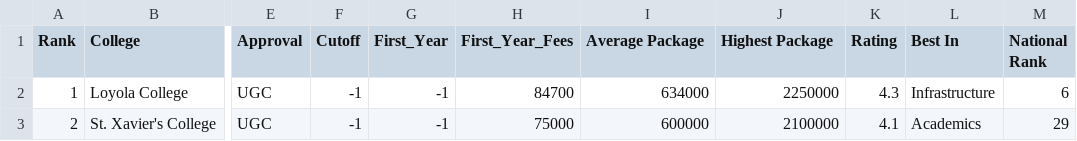
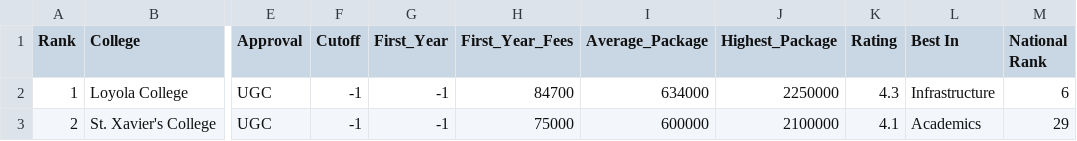
Before and after one commit to saumya-0426/career_recommendation_system, a CSV file: commerce.csv, drawn as a sheet; only a part is shown, gaps mark what is left out; the diff names each change by its address in the sheet, - before the commit and + after, or states it on an @@ line.

```diff
--- a/commerce.csv
+++ b/commerce.csv
-I1: Average Package
+I1: Average_Package
-J1: Highest Package
+J1: Highest_Package
```
Also changed, not shown: branch.csv, engineering.csv, 4 other files.
